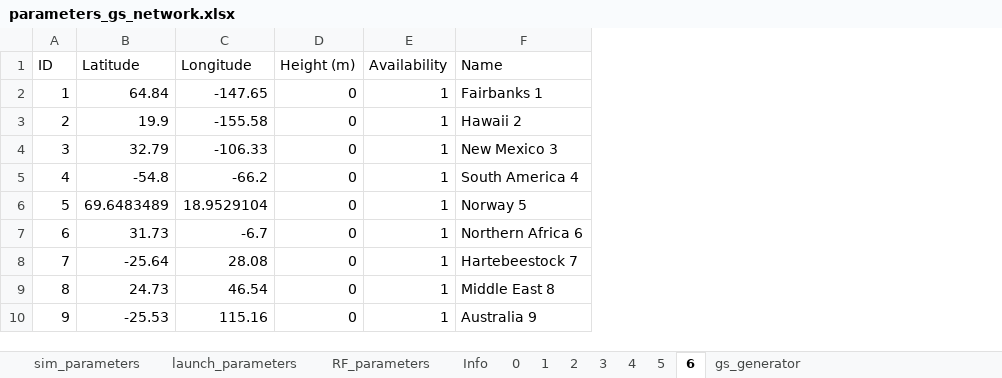
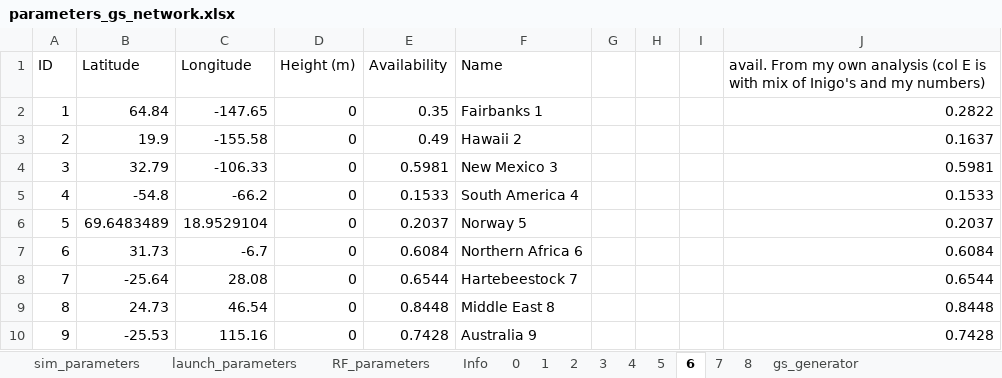
Before and after one commit to MIT-STARLab/circinus_orbit_propagation, an Excel workbook: Scenarios/parameters_gs_network.xlsx, sheet 6, drawn as a sheet; values as stored, in another font and other column widths than the file's, no borders; the diff names each change by its address in the sheet, - before the commit and + after, or states it on an @@ line.

```diff
--- a/Scenarios/parameters_gs_network.xlsx (sheet 6)
+++ b/Scenarios/parameters_gs_network.xlsx (sheet 6)
+sheet tab: 7
+sheet tab: 8
+column G, empty
+column H, empty
+column I, empty
+column J, rows 1-10: avail. From my own analysis (col E is with mix of Inigo's and my numbers) | 0.2822 | 0.1637 | 0.5981 | 0.1533 | 0.2037 | 0.6084 | 0.6544 | 0.8448 | 0.7428
-E2 (Availability): 1
+E2 (Availability): 0.35
-E3 (Availability): 1
+E3 (Availability): 0.49
-E4 (Availability): 1
+E4 (Availability): 0.5981
-E5 (Availability): 1
+E5 (Availability): 0.1533
-E6 (Availability): 1
+E6 (Availability): 0.2037
-E7 (Availability): 1
+E7 (Availability): 0.6084
-E8 (Availability): 1
+E8 (Availability): 0.6544
-E9 (Availability): 1
+E9 (Availability): 0.8448
-E10 (Availability): 1
+E10 (Availability): 0.7428
```
